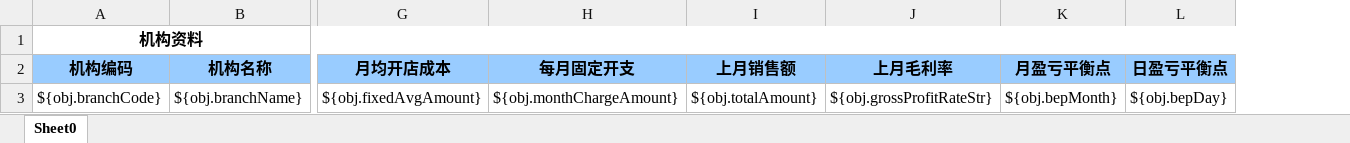
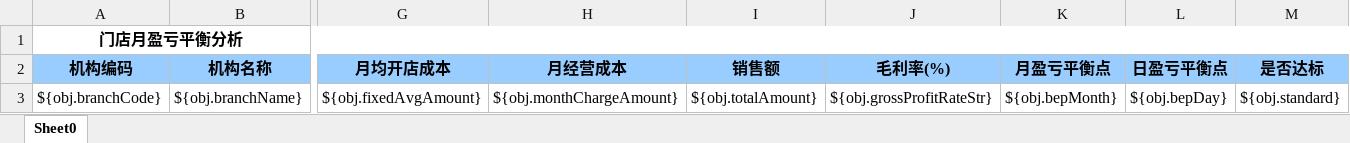
Before and after one commit to zly1988203/easyUI-web, an Excel workbook: src/main/resources/template/excel/export/beyMonthAnalysisExportTemplate.xlsx, sheet Sheet0, drawn as a sheet; only a part is shown, gaps mark what is left out; values as stored, in another font and other column widths than the file's, no borders; the diff names each change by its address in the sheet, - before the commit and + after, or states it on an @@ line.

```diff
--- a/src/main/resources/template/excel/export/beyMonthAnalysisExportTemplate.xlsx (sheet Sheet0)
+++ b/src/main/resources/template/excel/export/beyMonthAnalysisExportTemplate.xlsx (sheet Sheet0)
+column M (是否达标), row 3: ${obj.standard}
-A1 (机构编码): 机构资料
+A1 (机构编码): 门店月盈亏平衡分析
-H2: 每月固定开支
+H2: 月经营成本
-I2: 上月销售额
+I2: 销售额
-J2: 上月毛利率
+J2: 毛利率(%)
```
Also changed, not shown: 6 other files.
